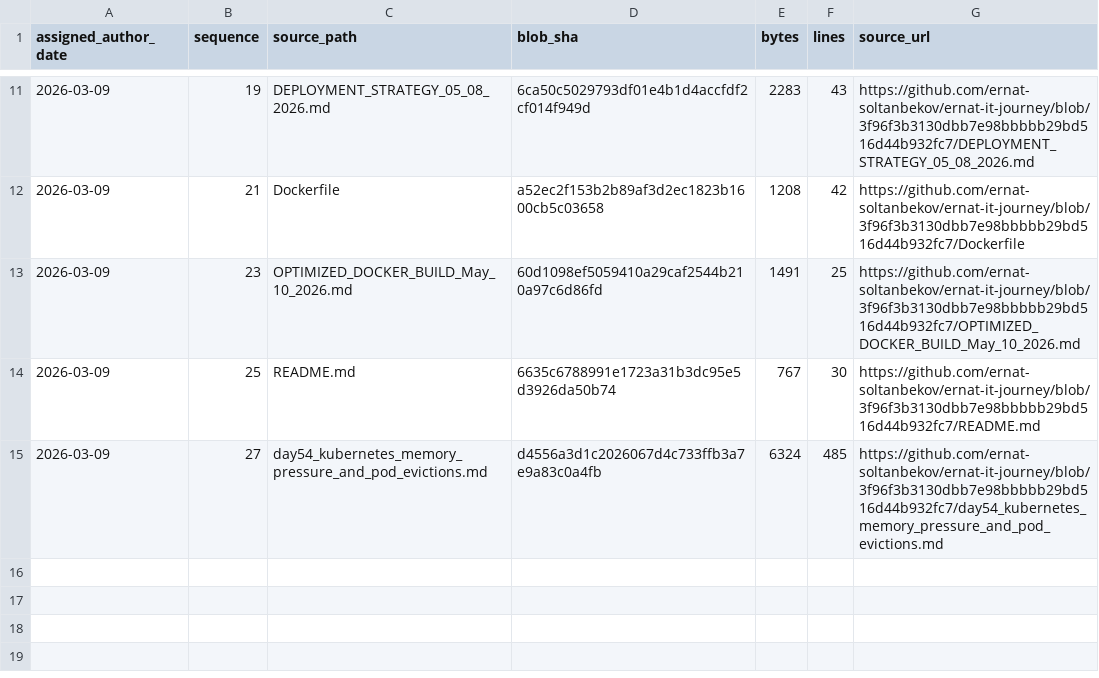
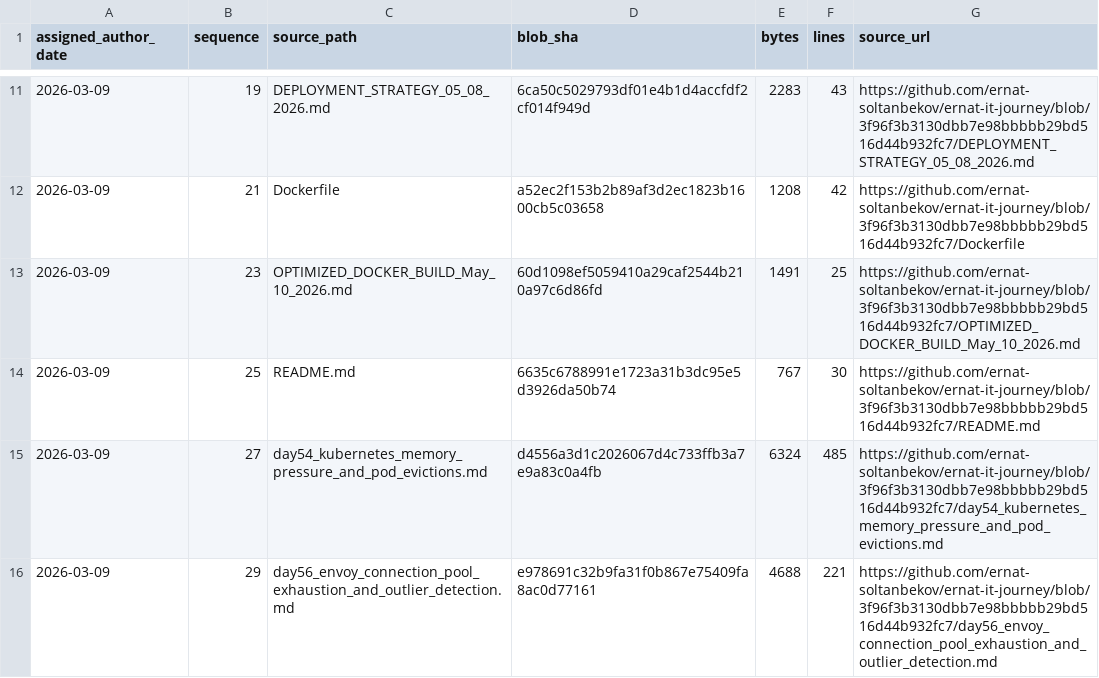
Before and after one commit to ernat-soltanbekov/ernat-it-journey, a TSV file: source-catalog-2026-09-30/daily/2026-03-09.tsv, drawn as a sheet; only a part is shown, gaps mark what is left out; the diff names each change by its address in the sheet, - before the commit and + after, or states it on an @@ line.

Commit message:
catalog: add source metadata for 2026-03-09 #29 (backfill generated 2026-09-30)

```diff
--- a/source-catalog-2026-09-30/daily/2026-03-09.tsv
+++ b/source-catalog-2026-09-30/daily/2026-03-09.tsv
+row 16: 2026-03-09 | 29 | day56_envoy_connection_pool_exhaustion_and_outlier_detection.md | e978691c32b9fa31f0b867e75409fa8ac0d77161 | 4688 | 221 | https://github.com/ernat-soltanbekov/ernat-it-journey/blob/3f96f3b3130dbb7e98bbbbb29bd516d44b932fc7/day56_envoy_connection_pool_exhaustion_and_outlier_detection.md
```
